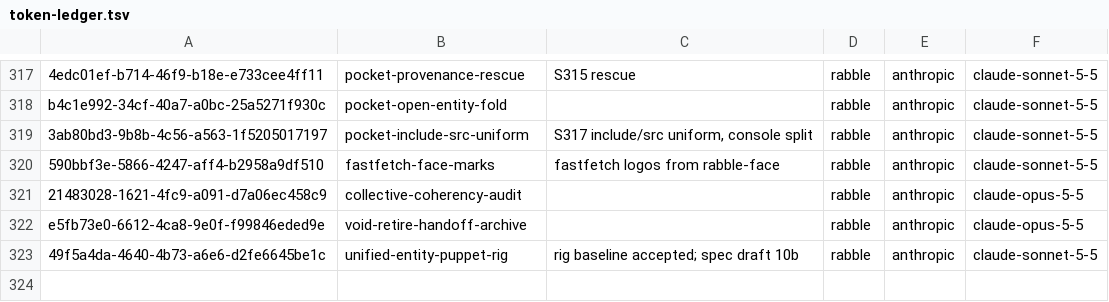
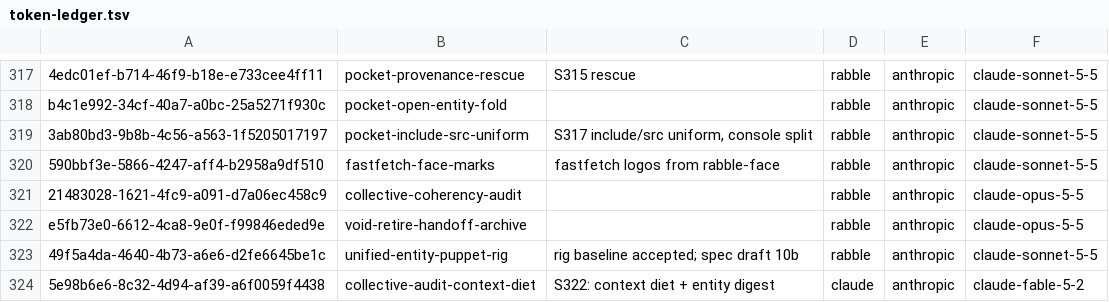
Before and after one commit to RaBbLE-Collective/RaBbLE-Grimoire, a TSV file: log/token-ledger.tsv, drawn as a sheet; only a part is shown, gaps mark what is left out; the diff names each change by its address in the sheet, - before the commit and + after, or states it on an @@ line.

Commit message:
transcribe ~ grimoire >> S322 LATEST box, ledger row, session events // %S322_CLOSED%

```diff
--- a/log/token-ledger.tsv
+++ b/log/token-ledger.tsv
+row 324: 5e98b6e6-8c32-4d94-af39-a6f0059f4438 | collective-audit-context-diet | S322: context diet + entity digest | claude | anthropic | claude-fable-5-2
```
Also changed, not shown: 2 other files.
